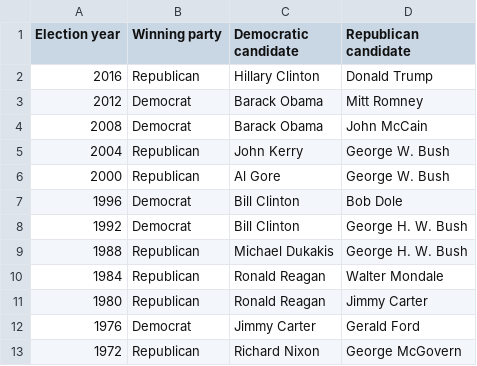
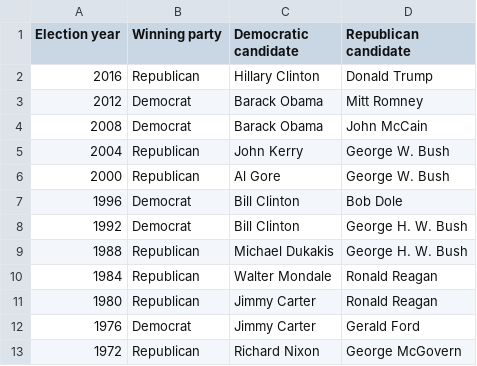
Before and after one commit to robmalec/FECSearch, a CSV file: us-presidential-election-results.csv, drawn as a sheet.

Commit message:
added bug catching, fixed error with counting donations to a different election year for previous winners

```diff
--- a/us-presidential-election-results.csv
+++ b/us-presidential-election-results.csv
@@ -9,4 +9,4 @@ Election year,Winning party,Democratic candidate,Republican candidate
 1988,Republican,Michael Dukakis,George H. W. Bush
-1984,Republican,Ronald Reagan,Walter Mondale
-1980,Republican,Ronald Reagan,Jimmy Carter
+1984,Republican,Walter Mondale,Ronald Reagan
+1980,Republican,Jimmy Carter,Ronald Reagan
 1976,Democrat,Jimmy Carter,Gerald Ford
```
Also changed, not shown: 2 other files.
